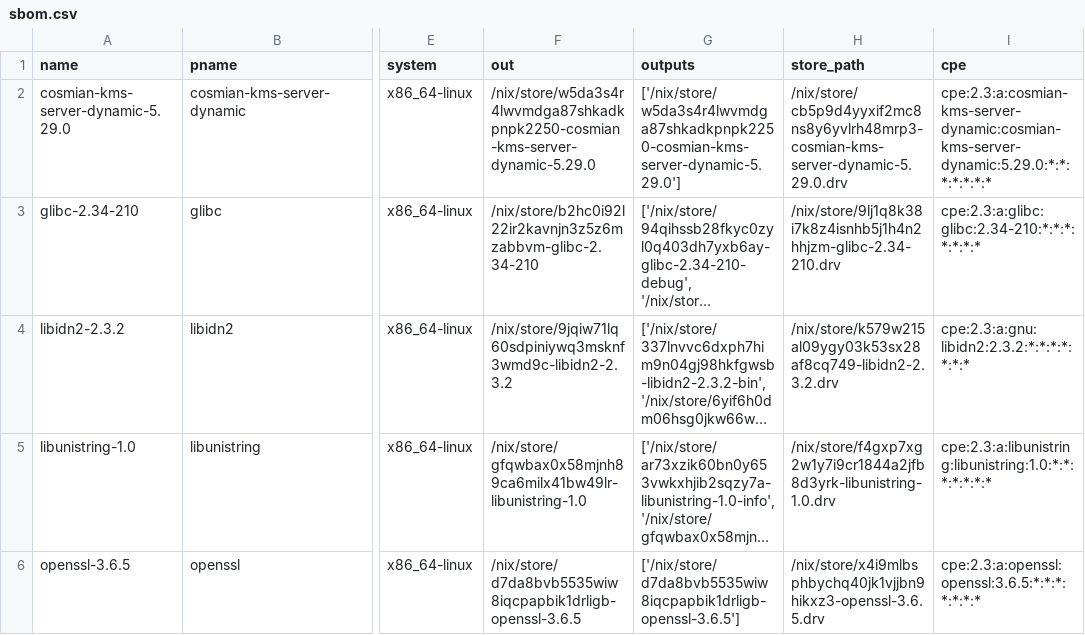
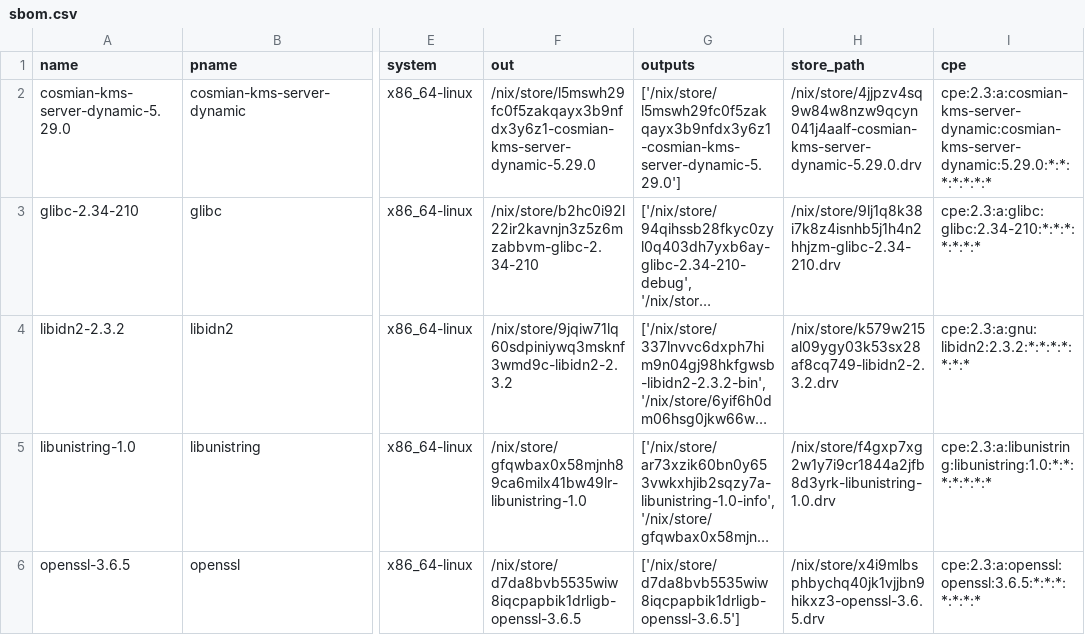
Before and after one commit to Cosmian/kms, a CSV file: sbom/server/non-fips/dynamic/sbom.csv, drawn as a sheet; only a part is shown, gaps mark what is left out; long unchanged cells end in …; the diff names each change by its address in the sheet, - before the commit and + after, or states it on an @@ line.

```diff
--- a/sbom/server/non-fips/dynamic/sbom.csv
+++ b/sbom/server/non-fips/dynamic/sbom.csv
-F2 (out): /nix/store/w5da3s4r4lwvmdga87shkadkpnpk2250-cosmian-kms-server-dynamic-5.29.0
+F2 (out): /nix/store/l5mswh29fc0f5zakqayx3b9nfdx3y6z1-cosmian-kms-server-dynamic-5.29.0
-G2 (outputs): ['/nix/store/w5da3s4r4lwvmdga87shkadkpnpk2250-cosmian-kms-server-dynamic-5.29.0']
+G2 (outputs): ['/nix/store/l5mswh29fc0f5zakqayx3b9nfdx3y6z1-cosmian-kms-server-dynamic-5.29.0']
-H2 (store_path): /nix/store/cb5p9d4yyxif2mc8ns8y6yvlrh48mrp3-cosmian-kms-server-dynamic-5.29.0.drv
+H2 (store_path): /nix/store/4jjpzv4sq9w84w8nzw9qcyn041j4aalf-cosmian-kms-server-dynamic-5.29.0.drv
```
Also changed, not shown: sbom/server/fips/dynamic/sbom.csv, sbom/server/fips/static/sbom.csv, 25 other files.
